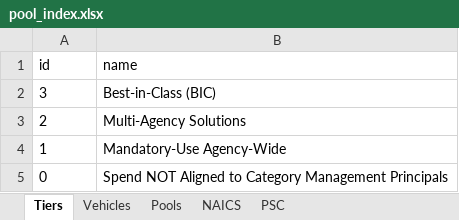
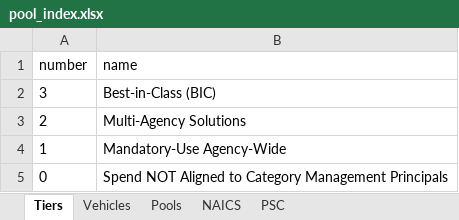
Before and after one commit to snakrani/discovery, an Excel workbook: app/data/pool_index.xlsx, sheet Tiers, drawn as a sheet; values as stored, in another font and other column widths than the file's, no borders; the diff names each change by its address in the sheet, - before the commit and + after, or states it on an @@ line.

```diff
--- a/app/data/pool_index.xlsx (sheet Tiers)
+++ b/app/data/pool_index.xlsx (sheet Tiers)
-A1: id
+A1: number
```
Also changed, not shown: sheet PSC.
